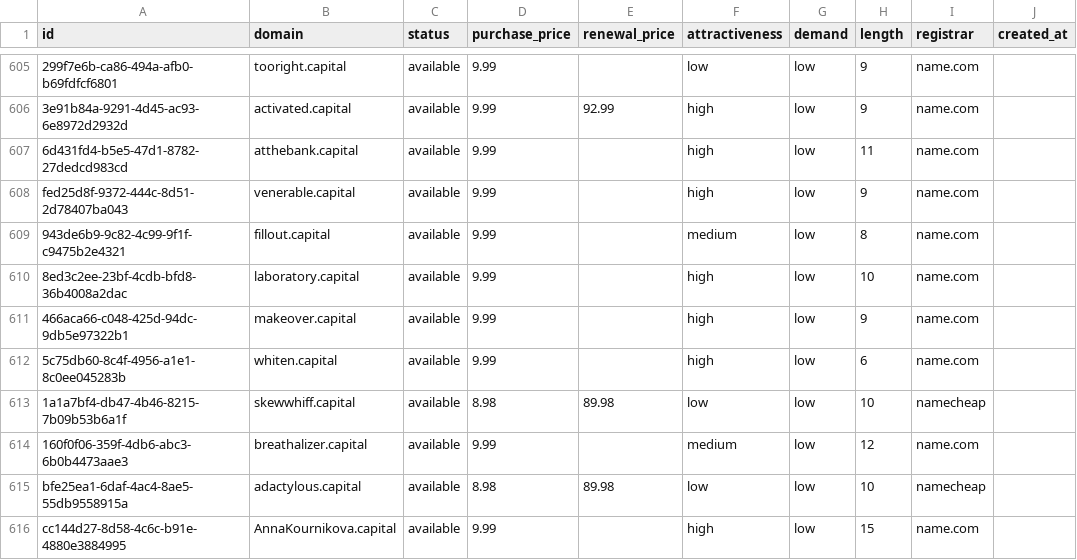
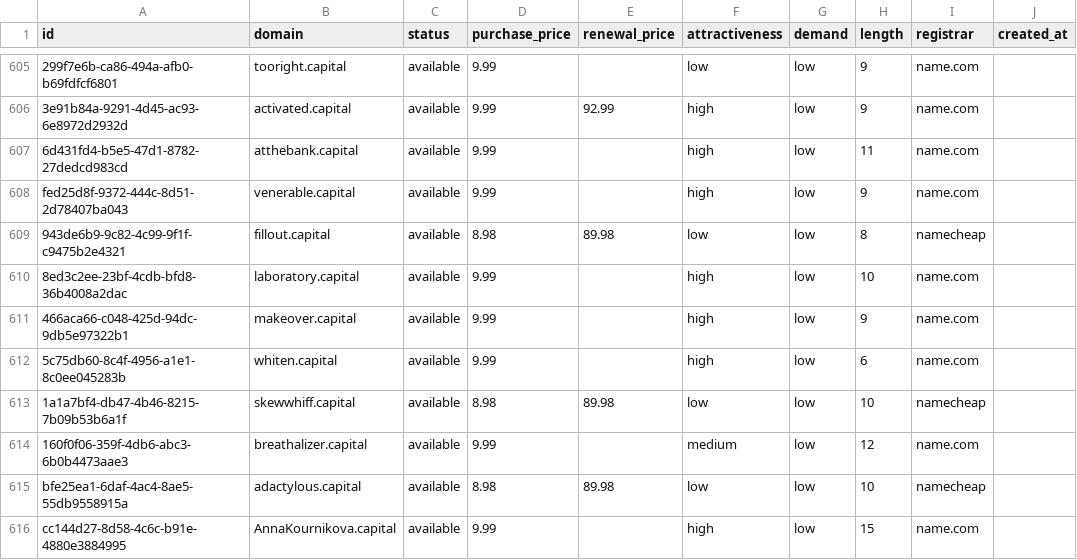
Before and after one commit to UniqueDomains/capital-oneword-domains, a CSV file: capital.csv, drawn as a sheet; only a part is shown, gaps mark what is left out; the diff names each change by its address in the sheet, - before the commit and + after, or states it on an @@ line.

Commit message:
Domains update

```diff
--- a/capital.csv
+++ b/capital.csv
-D609 (purchase_price): 9.99
+D609 (purchase_price): 8.98
-E609 (renewal_price): (empty)
+E609 (renewal_price): 89.98
-F609 (attractiveness): medium
+F609 (attractiveness): low
-I609 (registrar): name.com
+I609 (registrar): namecheap
```
Also changed, not shown: 4 other files.
